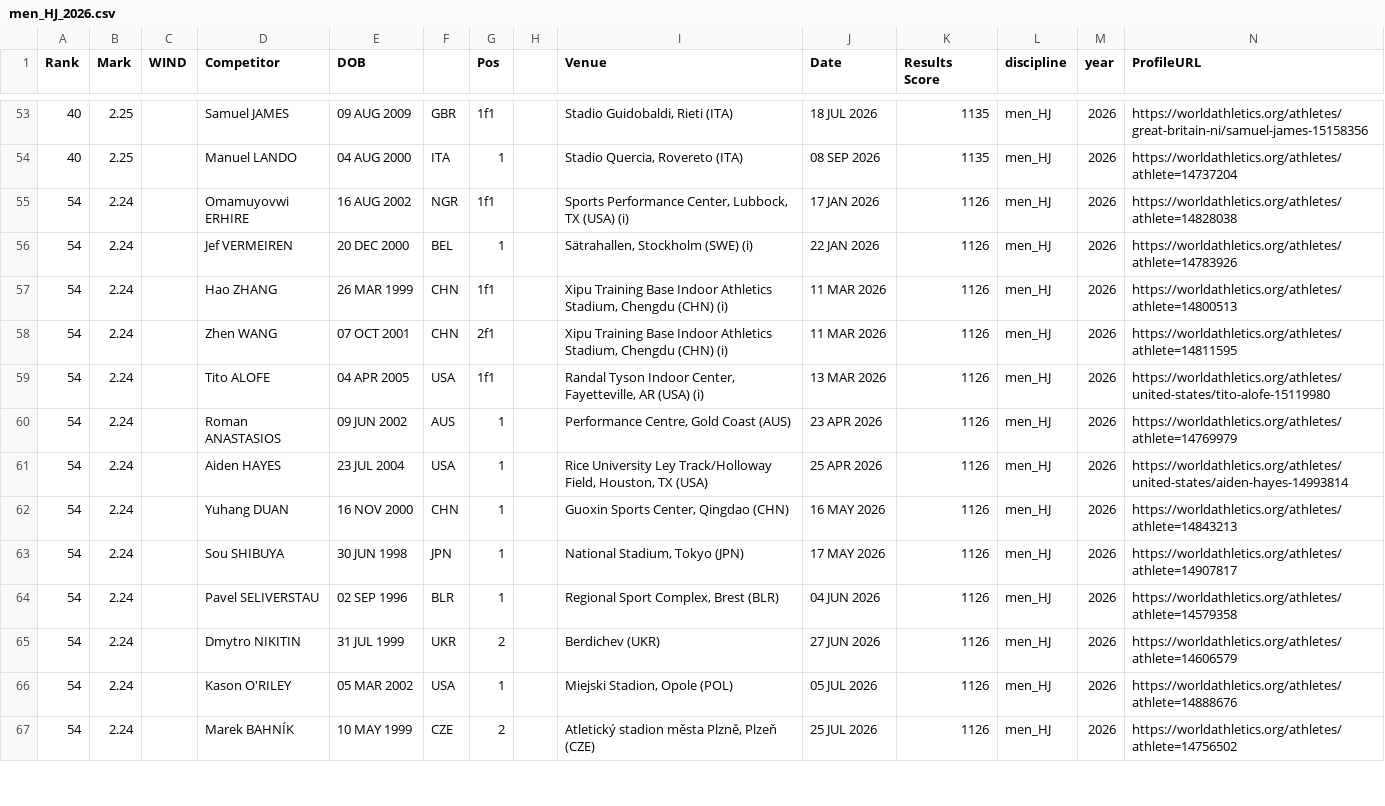
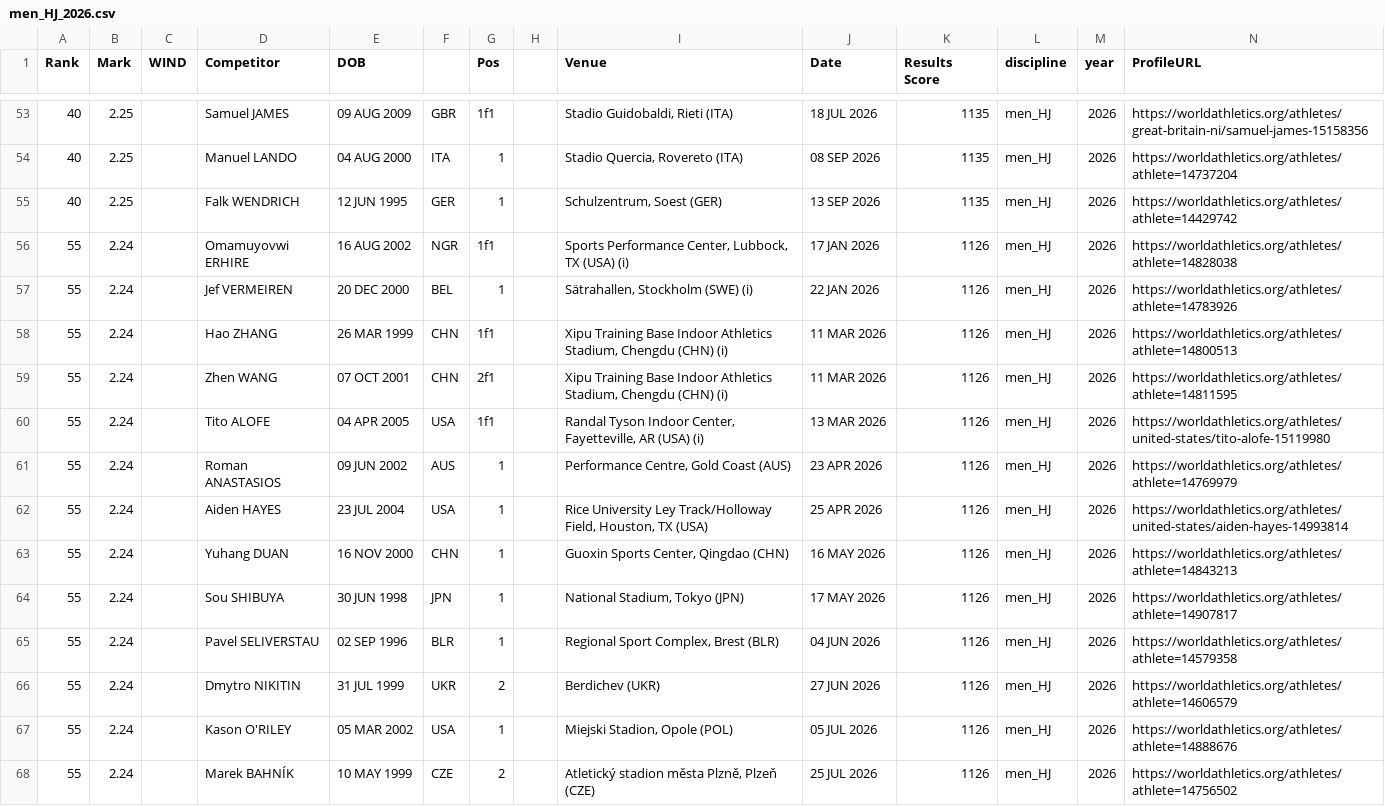
Before and after one commit to rh16nd/athletics-predictor, a CSV file: data/raw/men_HJ_2026.csv, drawn as a sheet; only a part is shown, gaps mark what is left out; the diff covers the shown part only.

```diff
--- a/data/raw/men_HJ_2026.csv
+++ b/data/raw/men_HJ_2026.csv
@@ -54,14 +54,15 @@ Rank,Mark,WIND,Competitor,DOB,,Pos,,Venue,Date,Results Score,discipline,year,Pro
 40,2.25,,Manuel LANDO,04 AUG 2000,ITA,1,,"Stadio Quercia, Rovereto (ITA)",08 SEP 2026,1135,men_HJ,2026,https://worldathletics.org/athletes/athlete=14737204
-54,2.24,,Omamuyovwi ERHIRE,16 AUG 2002,NGR,1f1,,"Sports Performance Center, Lubbock, TX (USA) (i)",17 JAN 2026,1126,men_HJ,2026,https://worldathletics.org/athletes/athlete=14828038
-54,2.24,,Jef VERMEIREN,20 DEC 2000,BEL,1,,"Sätrahallen, Stockholm (SWE) (i)",22 JAN 2026,1126,men_HJ,2026,https://worldathletics.org/athletes/athlete=14783926
-54,2.24,,Hao ZHANG,26 MAR 1999,CHN,1f1,,"Xipu Training Base Indoor Athletics Stadium, Chengdu (CHN) (i)",11 MAR 2026,1126,men_HJ,2026,https://worldathletics.org/athletes/athlete=14800513
-54,2.24,,Zhen WANG,07 OCT 2001,CHN,2f1,,"Xipu Training Base Indoor Athletics Stadium, Chengdu (CHN) (i)",11 MAR 2026,1126,men_HJ,2026,https://worldathletics.org/athletes/athlete=14811595
-54,2.24,,Tito ALOFE,04 APR 2005,USA,1f1,,"Randal Tyson Indoor Center, Fayetteville, AR (USA) (i)",13 MAR 2026,1126,men_HJ,2026,https://worldathletics.org/athletes/united-states/tito-alofe-15119980
-54,2.24,,Roman ANASTASIOS,09 JUN 2002,AUS,1,,"Performance Centre, Gold Coast (AUS)",23 APR 2026,1126,men_HJ,2026,https://worldathletics.org/athletes/athlete=14769979
-54,2.24,,Aiden HAYES,23 JUL 2004,USA,1,,"Rice University Ley Track/Holloway Field, Houston, TX (USA)",25 APR 2026,1126,men_HJ,2026,https://worldathletics.org/athletes/united-states/aiden-hayes-14993814
-54,2.24,,Yuhang DUAN,16 NOV 2000,CHN,1,,"Guoxin Sports Center, Qingdao (CHN)",16 MAY 2026,1126,men_HJ,2026,https://worldathletics.org/athletes/athlete=14843213
-54,2.24,,Sou SHIBUYA,30 JUN 1998,JPN,1,,"National Stadium, Tokyo (JPN)",17 MAY 2026,1126,men_HJ,2026,https://worldathletics.org/athletes/athlete=14907817
-54,2.24,,Pavel SELIVERSTAU,02 SEP 1996,BLR,1,,"Regional Sport Complex, Brest (BLR)",04 JUN 2026,1126,men_HJ,2026,https://worldathletics.org/athletes/athlete=14579358
-54,2.24,,Dmytro NIKITIN,31 JUL 1999,UKR,2,,Berdichev (UKR),27 JUN 2026,1126,men_HJ,2026,https://worldathletics.org/athletes/athlete=14606579
-54,2.24,,Kason O'RILEY,05 MAR 2002,USA,1,,"Miejski Stadion, Opole (POL)",05 JUL 2026,1126,men_HJ,2026,https://worldathletics.org/athletes/athlete=14888676
-54,2.24,,Marek BAHNÍK,10 MAY 1999,CZE,2,,"Atletický stadion města Plzně, Plzeň (CZE)",25 JUL 2026,1126,men_HJ,2026,https://worldathletics.org/athletes/athlete=14756502
+40,2.25,,Falk WENDRICH,12 JUN 1995,GER,1,,"Schulzentrum, Soest (GER)",13 SEP 2026,1135,men_HJ,2026,https://worldathletics.org/athletes/athlete=14429742
+55,2.24,,Omamuyovwi ERHIRE,16 AUG 2002,NGR,1f1,,"Sports Performance Center, Lubbock, TX (USA) (i)",17 JAN 2026,1126,men_HJ,2026,https://worldathletics.org/athletes/athlete=14828038
+55,2.24,,Jef VERMEIREN,20 DEC 2000,BEL,1,,"Sätrahallen, Stockholm (SWE) (i)",22 JAN 2026,1126,men_HJ,2026,https://worldathletics.org/athletes/athlete=14783926
+55,2.24,,Hao ZHANG,26 MAR 1999,CHN,1f1,,"Xipu Training Base Indoor Athletics Stadium, Chengdu (CHN) (i)",11 MAR 2026,1126,men_HJ,2026,https://worldathletics.org/athletes/athlete=14800513
+55,2.24,,Zhen WANG,07 OCT 2001,CHN,2f1,,"Xipu Training Base Indoor Athletics Stadium, Chengdu (CHN) (i)",11 MAR 2026,1126,men_HJ,2026,https://worldathletics.org/athletes/athlete=14811595
+55,2.24,,Tito ALOFE,04 APR 2005,USA,1f1,,"Randal Tyson Indoor Center, Fayetteville, AR (USA) (i)",13 MAR 2026,1126,men_HJ,2026,https://worldathletics.org/athletes/united-states/tito-alofe-15119980
+55,2.24,,Roman ANASTASIOS,09 JUN 2002,AUS,1,,"Performance Centre, Gold Coast (AUS)",23 APR 2026,1126,men_HJ,2026,https://worldathletics.org/athletes/athlete=14769979
+55,2.24,,Aiden HAYES,23 JUL 2004,USA,1,,"Rice University Ley Track/Holloway Field, Houston, TX (USA)",25 APR 2026,1126,men_HJ,2026,https://worldathletics.org/athletes/united-states/aiden-hayes-14993814
+55,2.24,,Yuhang DUAN,16 NOV 2000,CHN,1,,"Guoxin Sports Center, Qingdao (CHN)",16 MAY 2026,1126,men_HJ,2026,https://worldathletics.org/athletes/athlete=14843213
+55,2.24,,Sou SHIBUYA,30 JUN 1998,JPN,1,,"National Stadium, Tokyo (JPN)",17 MAY 2026,1126,men_HJ,2026,https://worldathletics.org/athletes/athlete=14907817
+55,2.24,,Pavel SELIVERSTAU,02 SEP 1996,BLR,1,,"Regional Sport Complex, Brest (BLR)",04 JUN 2026,1126,men_HJ,2026,https://worldathletics.org/athletes/athlete=14579358
+55,2.24,,Dmytro NIKITIN,31 JUL 1999,UKR,2,,Berdichev (UKR),27 JUN 2026,1126,men_HJ,2026,https://worldathletics.org/athletes/athlete=14606579
+55,2.24,,Kason O'RILEY,05 MAR 2002,USA,1,,"Miejski Stadion, Opole (POL)",05 JUL 2026,1126,men_HJ,2026,https://worldathletics.org/athletes/athlete=14888676
+55,2.24,,Marek BAHNÍK,10 MAY 1999,CZE,2,,"Atletický stadion města Plzně, Plzeň (CZE)",25 JUL 2026,1126,men_HJ,2026,https://worldathletics.org/athletes/athlete=14756502
```
Also changed, not shown: 1 removed row and 13 edited cells elsewhere in this file, data/raw/women_SP_2026.csv, outputs/predictions_latest.csv, 5 other files.
